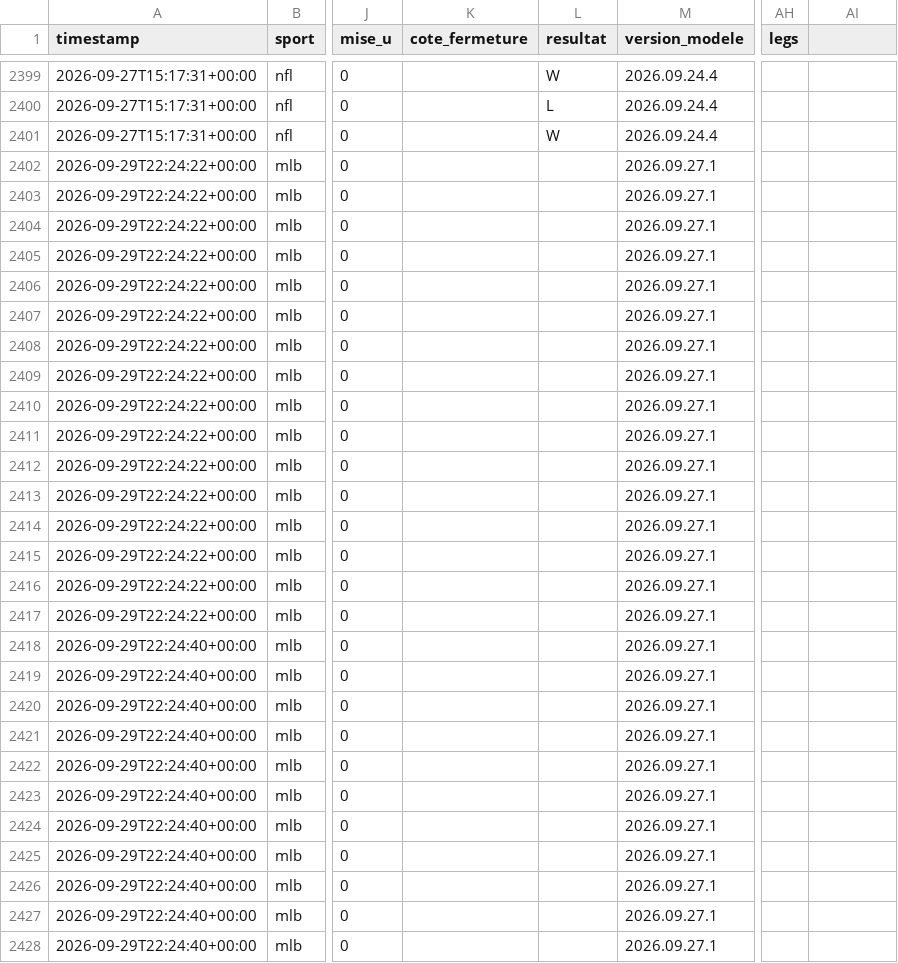
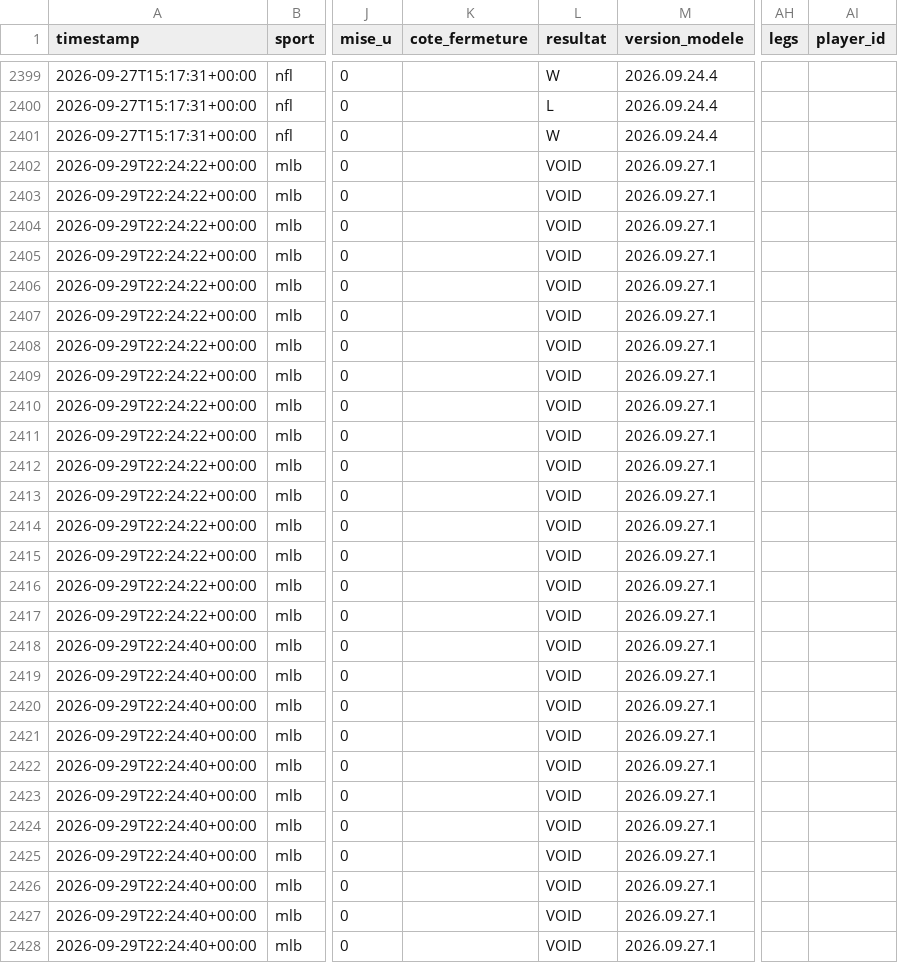
Before and after one commit to Mathv25/nhl-betting-signal, a CSV file: data/predictions.csv, drawn as a sheet; only a part is shown, gaps mark what is left out; the diff covers the shown part only; the diff names each change by its address in the sheet, - before the commit and + after, or states it on an @@ line.

Commit message:
Fermeture/resultats 2026-09-30 19:53

```diff
--- a/data/predictions.csv
+++ b/data/predictions.csv
-AI1: (empty)
+AI1: player_id
-L2402:L2428 (resultat): (empty)
+L2402:L2428 (resultat): VOID
```
Also changed, not shown: 14 edited cells elsewhere in this file.
